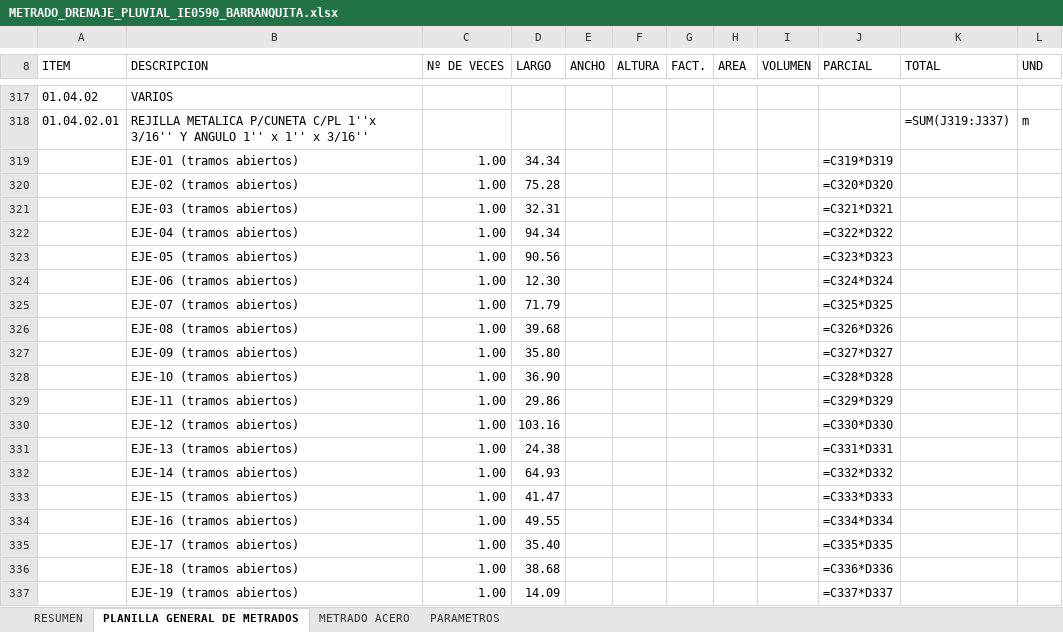
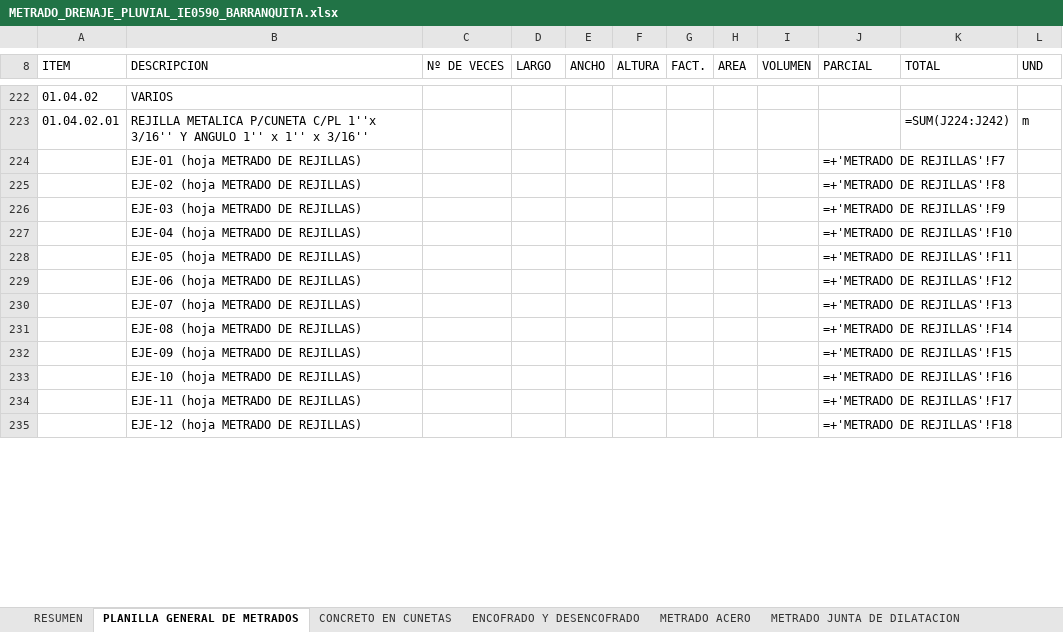
Before and after one commit to josedelcarmenpizarrosuarez10-debug/holaaa, an Excel workbook: entregables_barranquita/METRADO_DRENAJE_PLUVIAL_IE0590_BARRANQUITA.xlsx, sheet PLANILLA GENERAL DE METRADOS, drawn as a sheet; only a part is shown, gaps mark what is left out; values as stored, in another font and other column widths than the file's, no cell formats; formulas without a stored value are shown as written; removed rows and columns are numbered as before the commit, all else as after; the diff covers the shown part only; the diff names each change by its address in the sheet, - before the commit and + after, or states it on an @@ line.

```diff
--- a/entregables_barranquita/METRADO_DRENAJE_PLUVIAL_IE0590_BARRANQUITA.xlsx (sheet PLANILLA GENERAL DE METRADOS)
+++ b/entregables_barranquita/METRADO_DRENAJE_PLUVIAL_IE0590_BARRANQUITA.xlsx (sheet PLANILLA GENERAL DE METRADOS)
+sheet tab: CONCRETO EN CUNETAS
+sheet tab: ENCOFRADO Y DESENCOFRADO
+sheet tab: METRADO JUNTA DE DILATACION
-K223 (TOTAL): =SUM(J319:J337)
+K223 (TOTAL): =SUM(J224:J242)
-row 319:  | EJE-01 (tramos abiertos) | 1.00 | 34.34 |  |  |  |  |  | =C319*D319
-row 320:  | EJE-02 (tramos abiertos) | 1.00 | 75.28 |  |  |  |  |  | =C320*D320
-row 321:  | EJE-03 (tramos abiertos) | 1.00 | 32.31 |  |  |  |  |  | =C321*D321
-row 322:  | EJE-04 (tramos abiertos) | 1.00 | 94.34 |  |  |  |  |  | =C322*D322
-row 323:  | EJE-05 (tramos abiertos) | 1.00 | 90.56 |  |  |  |  |  | =C323*D323
-row 324:  | EJE-06 (tramos abiertos) | 1.00 | 12.30 |  |  |  |  |  | =C324*D324
-row 325:  | EJE-07 (tramos abiertos) | 1.00 | 71.79 |  |  |  |  |  | =C325*D325
-row 326:  | EJE-08 (tramos abiertos) | 1.00 | 39.68 |  |  |  |  |  | =C326*D326
-row 327:  | EJE-09 (tramos abiertos) | 1.00 | 35.80 |  |  |  |  |  | =C327*D327
-row 328:  | EJE-10 (tramos abiertos) | 1.00 | 36.90 |  |  |  |  |  | =C328*D328
-row 329:  | EJE-11 (tramos abiertos) | 1.00 | 29.86 |  |  |  |  |  | =C329*D329
-row 330:  | EJE-12 (tramos abiertos) | 1.00 | 103.16 |  |  |  |  |  | =C330*D330
-row 331:  | EJE-13 (tramos abiertos) | 1.00 | 24.38 |  |  |  |  |  | =C331*D331
-row 332:  | EJE-14 (tramos abiertos) | 1.00 | 64.93 |  |  |  |  |  | =C332*D332
-row 333:  | EJE-15 (tramos abiertos) | 1.00 | 41.47 |  |  |  |  |  | =C333*D333
-row 334:  | EJE-16 (tramos abiertos) | 1.00 | 49.55 |  |  |  |  |  | =C334*D334
-row 335:  | EJE-17 (tramos abiertos) | 1.00 | 35.40 |  |  |  |  |  | =C335*D335
-row 336:  | EJE-18 (tramos abiertos) | 1.00 | 38.68 |  |  |  |  |  | =C336*D336
-row 337:  | EJE-19 (tramos abiertos) | 1.00 | 14.09 |  |  |  |  |  | =C337*D337
+row 224:  | EJE-01 (hoja METRADO DE REJILLAS) |  |  |  |  |  |  |  | =+'METRADO DE REJILLAS'!F7
+row 225:  | EJE-02 (hoja METRADO DE REJILLAS) |  |  |  |  |  |  |  | =+'METRADO DE REJILLAS'!F8
+row 226:  | EJE-03 (hoja METRADO DE REJILLAS) |  |  |  |  |  |  |  | =+'METRADO DE REJILLAS'!F9
+row 227:  | EJE-04 (hoja METRADO DE REJILLAS) |  |  |  |  |  |  |  | =+'METRADO DE REJILLAS'!F10
+row 228:  | EJE-05 (hoja METRADO DE REJILLAS) |  |  |  |  |  |  |  | =+'METRADO DE REJILLAS'!F11
+row 229:  | EJE-06 (hoja METRADO DE REJILLAS) |  |  |  |  |  |  |  | =+'METRADO DE REJILLAS'!F12
+row 230:  | EJE-07 (hoja METRADO DE REJILLAS) |  |  |  |  |  |  |  | =+'METRADO DE REJILLAS'!F13
+row 231:  | EJE-08 (hoja METRADO DE REJILLAS) |  |  |  |  |  |  |  | =+'METRADO DE REJILLAS'!F14
+row 232:  | EJE-09 (hoja METRADO DE REJILLAS) |  |  |  |  |  |  |  | =+'METRADO DE REJILLAS'!F15
+row 233:  | EJE-10 (hoja METRADO DE REJILLAS) |  |  |  |  |  |  |  | =+'METRADO DE REJILLAS'!F16
+row 234:  | EJE-11 (hoja METRADO DE REJILLAS) |  |  |  |  |  |  |  | =+'METRADO DE REJILLAS'!F17
+row 235:  | EJE-12 (hoja METRADO DE REJILLAS) |  |  |  |  |  |  |  | =+'METRADO DE REJILLAS'!F18
```
Also changed, not shown: other rows of this sheet, sheet METRADO ACERO, sheet PARAMETROS, sheet RESUMEN, other sheet tabs, cell formats, entregables_barranquita/CUADRO_TRAMOS_CUNETAS_IE0590_BARRANQUITA.xlsx, entregables_barranquita/MEMORIA_CALCULO_DRENAJE_PLUVIAL_IE0590_BARRANQUITA.xlsx, 24 other files.
